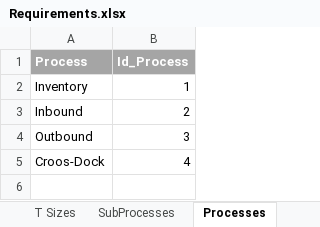
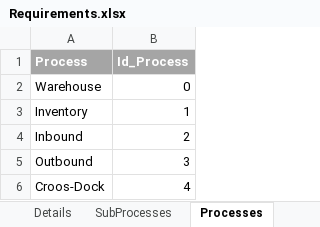
Before and after one commit to abelmmg/WarehousingStudio, an Excel workbook: model/Requirements.xlsx, sheet Processes, drawn as a sheet; values as stored, in another font and other column widths than the file's, no borders; table styles not drawn; the diff names each change by its address in the sheet, - before the commit and + after, or states it on an @@ line.

```diff
--- a/model/Requirements.xlsx (sheet Processes)
+++ b/model/Requirements.xlsx (sheet Processes)
+row 2: Warehouse | 0
```
Also changed, not shown: sheet Details, sheet SubProcesses, sheet Warehouse, sheet Overview, sheet Applications, other sheet tabs, hidden cells, charts or pictures, 28 other files.
